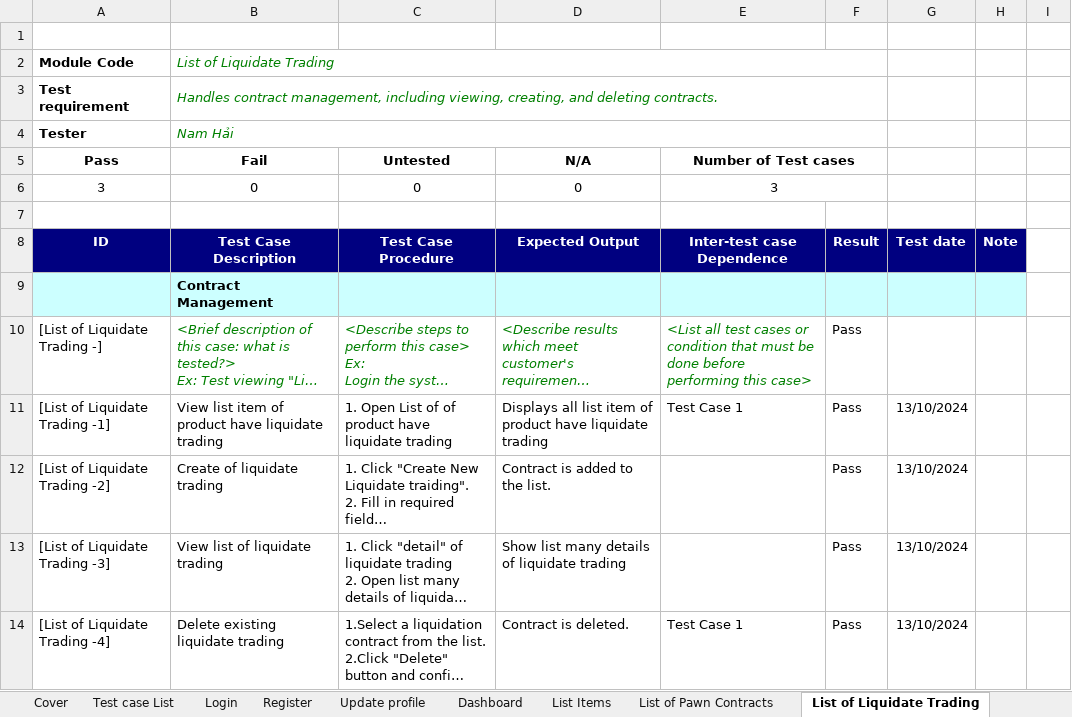
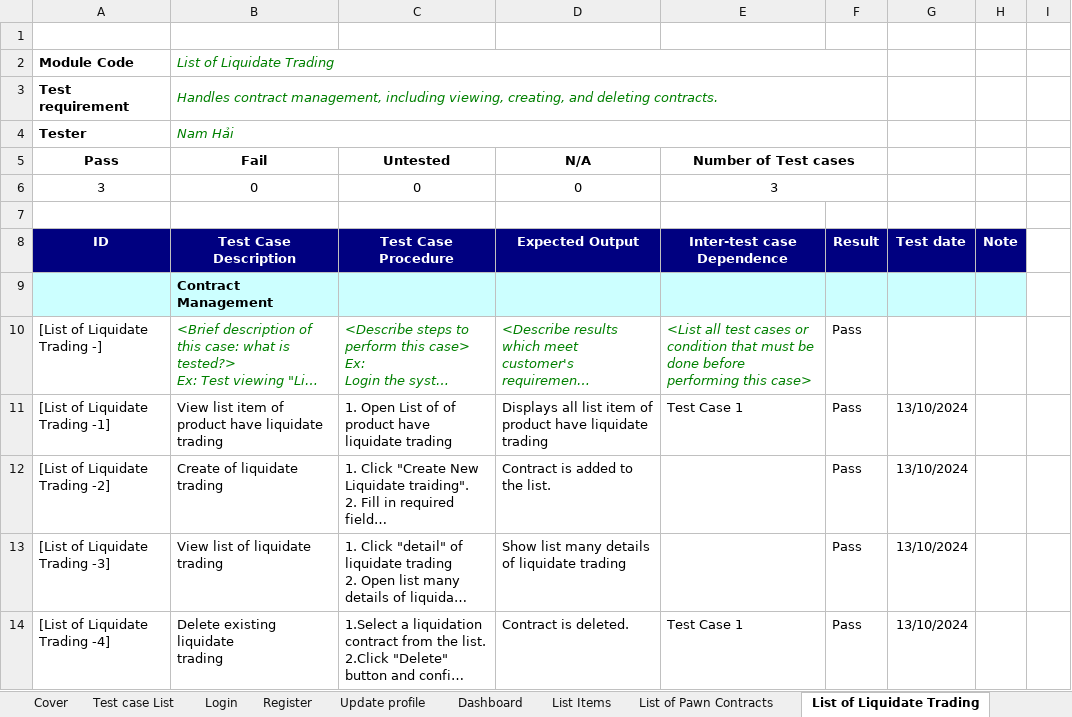
Before and after one commit to namhai1006/QLTiemCamDo, an Excel workbook: BlackBox_TC_Template.xlsx, sheet List of Liquidate Trading, drawn as a sheet; long unchanged cells end in …; values as stored, in another font and other column widths than the file's, no borders; charts and pictures not drawn; ↵ is a line break in a cell; the diff names each change by its address in the sheet, - before the commit and + after, or states it on an @@ line.

```diff
--- a/BlackBox_TC_Template.xlsx (sheet List of Liquidate Trading)
+++ b/BlackBox_TC_Template.xlsx (sheet List of Liquidate Trading)
-B14 (Fail): Delete existing liquidate trading
+B14 (Fail): Delete existing liquidate ↵ trading
```
Also changed, not shown: sheet Test Report, other sheet tabs, charts or pictures.
